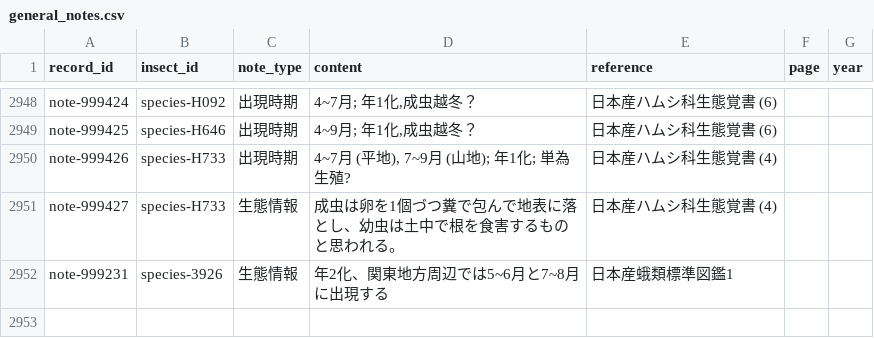
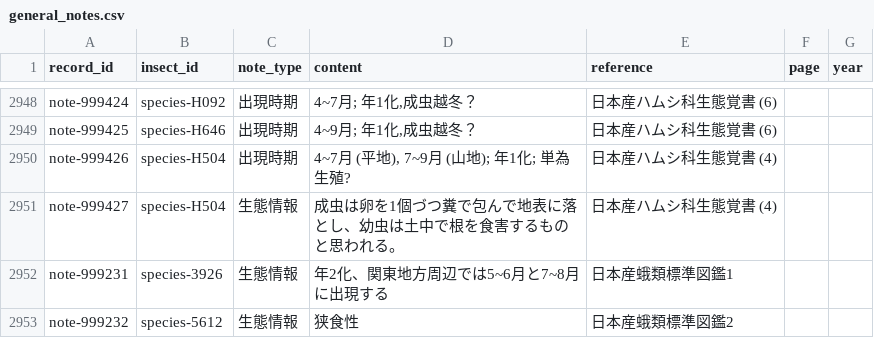
Before and after one commit to orau98/orau98.github.io, a CSV file: public/general_notes.csv, drawn as a sheet; only a part is shown, gaps mark what is left out.

Commit message:
fix(kitainekin-uwaba): 狭食性を食草から生態情報へ移動\n\n- species-5612 (キタイネキンウワバ): hostplants.csv から『狭食性』行を削除\n- general_notes.csv に『生態情報: 狭食性』を追加（出典: 日本産蛾類標準図鑑2）\n- normalized_data も同様に反映\n- メタ/サイトマップを再生成

```diff
--- a/public/general_notes.csv
+++ b/public/general_notes.csv
@@ -2949,4 +2949,5 @@ note-999424,species-H092,出現時期,"4~7月; 年1化,成虫越冬？",日本
 note-999425,species-H646,出現時期,"4~9月; 年1化,成虫越冬？",日本産ハムシ科生態覚書 (6),,
-note-999426,species-H733,出現時期,"4~7月 (平地), 7~9月 (山地); 年1化; 単為生殖?",日本産ハムシ科生態覚書 (4),,
-note-999427,species-H733,生態情報,成虫は卵を1個づつ糞で包んで地表に落とし、幼虫は土中で根を食害するものと思われる。,日本産ハムシ科生態覚書 (4),,
+note-999426,species-H504,出現時期,"4~7月 (平地), 7~9月 (山地); 年1化; 単為生殖?",日本産ハムシ科生態覚書 (4),,
+note-999427,species-H504,生態情報,成虫は卵を1個づつ糞で包んで地表に落とし、幼虫は土中で根を食害するものと思われる。,日本産ハムシ科生態覚書 (4),,
 note-999231,species-3926,生態情報,年2化、関東地方周辺では5~6月と7~8月に出現する,日本産蛾類標準図鑑1,,
+note-999232,species-5612,生態情報,狭食性,日本産蛾類標準図鑑2,,
```
Also changed, not shown: normalized_data/general_notes.csv, normalized_data/hostplants.csv, 35 other files.
